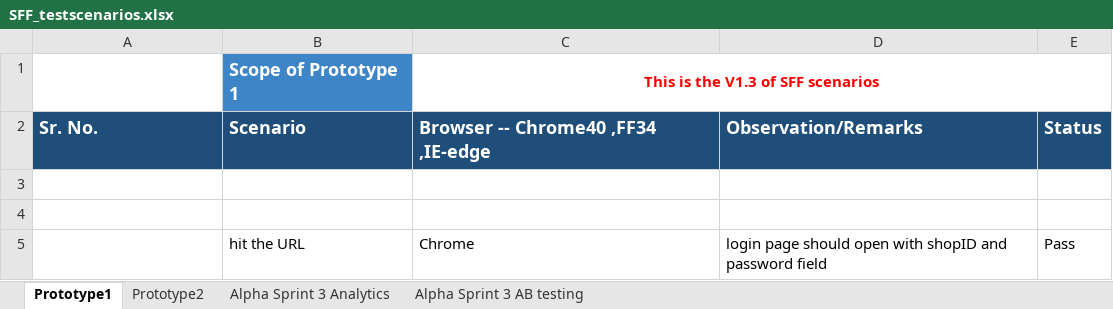
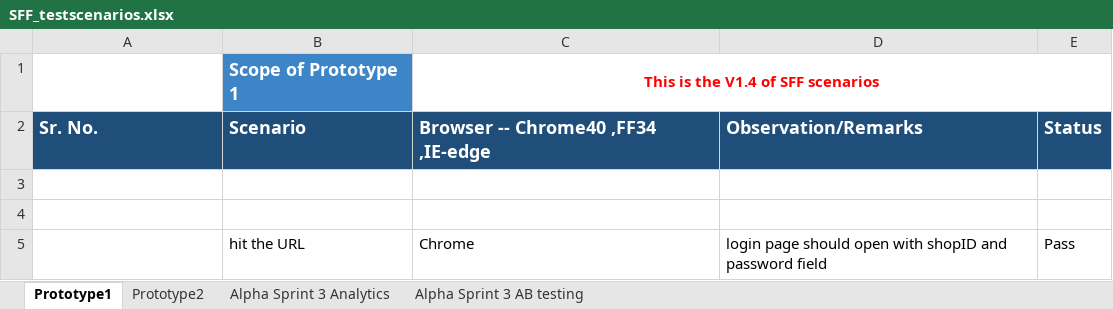
Before and after one commit to SanaIshtiaq/new-folder-by-sana, an Excel workbook: SFF_testscenarios.xlsx, sheet Prototype1, drawn as a sheet; only a part is shown; values as stored, in another font and other column widths than the file's, no borders; the diff names each change by its address in the sheet, - before the commit and + after, or states it on an @@ line.

Commit message:
this is the update in scenarios of SFF (V1.4)

```diff
--- a/SFF_testscenarios.xlsx (sheet Prototype1)
+++ b/SFF_testscenarios.xlsx (sheet Prototype1)
-C1: This is the V1.3 of SFF scenarios
+C1: This is the V1.4 of SFF scenarios
```
Also changed, not shown: sheet Alpha Sprint 3 Analytics.
